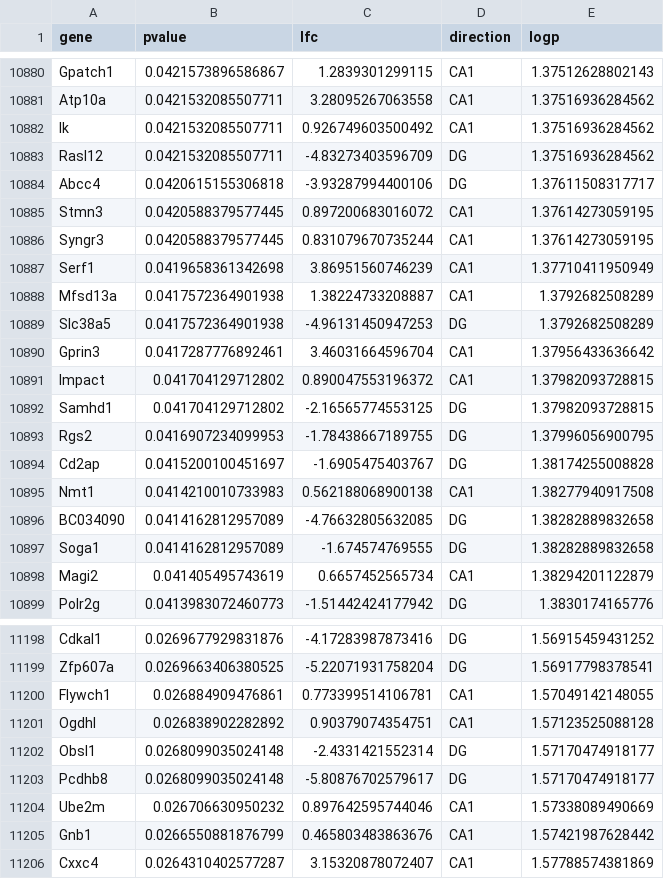
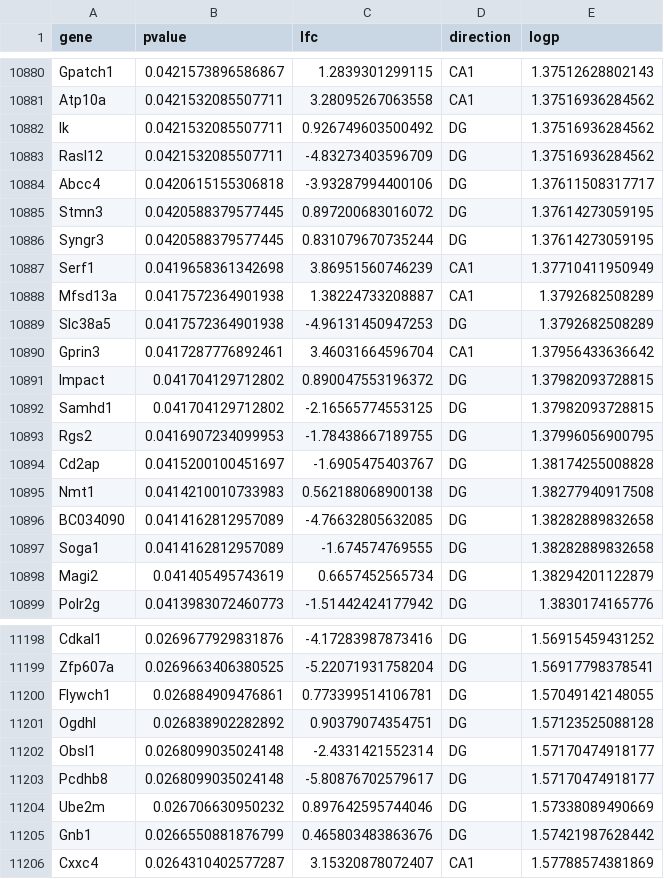
Before and after one commit to raynamharris/IntegrativeProjectWT2015, a CSV file: data/DGvCA1.csv, drawn as a sheet; only a part is shown, gaps mark what is left out; the diff covers the shown part only.

```diff
--- a/data/DGvCA1.csv
+++ b/data/DGvCA1.csv
@@ -10881,7 +10881,7 @@
 "Atp10a",0.0421532085507711,3.28095267063558,"CA1",1.37516936284562
-"Ik",0.0421532085507711,0.926749603500492,"CA1",1.37516936284562
+"Ik",0.0421532085507711,0.926749603500492,"DG",1.37516936284562
 "Rasl12",0.0421532085507711,-4.83273403596709,"DG",1.37516936284562
 "Abcc4",0.0420615155306818,-3.93287994400106,"DG",1.37611508317717
-"Stmn3",0.0420588379577445,0.897200683016072,"CA1",1.37614273059195
-"Syngr3",0.0420588379577445,0.831079670735244,"CA1",1.37614273059195
+"Stmn3",0.0420588379577445,0.897200683016072,"DG",1.37614273059195
+"Syngr3",0.0420588379577445,0.831079670735244,"DG",1.37614273059195
 "Serf1",0.0419658361342698,3.86951560746239,"CA1",1.37710411950949
@@ -10890,3 +10890,3 @@
 "Gprin3",0.0417287776892461,3.46031664596704,"CA1",1.37956433636642
-"Impact",0.041704129712802,0.890047553196372,"CA1",1.37982093728815
+"Impact",0.041704129712802,0.890047553196372,"DG",1.37982093728815
 "Samhd1",0.041704129712802,-2.16565774553125,"DG",1.37982093728815
@@ -10894,6 +10894,6 @@
 "Cd2ap",0.0415200100451697,-1.6905475403767,"DG",1.38174255008828
-"Nmt1",0.0414210010733983,0.562188068900138,"CA1",1.38277940917508
+"Nmt1",0.0414210010733983,0.562188068900138,"DG",1.38277940917508
 "BC034090",0.0414162812957089,-4.76632805632085,"DG",1.38282889832658
 "Soga1",0.0414162812957089,-1.674574769555,"DG",1.38282889832658
-"Magi2",0.041405495743619,0.6657452565734,"CA1",1.38294201122879
+"Magi2",0.041405495743619,0.6657452565734,"DG",1.38294201122879
 "Polr2g",0.0413983072460773,-1.51442424177942,"DG",1.3830174165776
@@ -11199,8 +11199,8 @@
 "Zfp607a",0.0269663406380525,-5.22071931758204,"DG",1.56917798378541
-"Flywch1",0.026884909476861,0.773399514106781,"CA1",1.57049142148055
-"Ogdhl",0.026838902282892,0.90379074354751,"CA1",1.57123525088128
+"Flywch1",0.026884909476861,0.773399514106781,"DG",1.57049142148055
+"Ogdhl",0.026838902282892,0.90379074354751,"DG",1.57123525088128
 "Obsl1",0.0268099035024148,-2.4331421552314,"DG",1.57170474918177
 "Pcdhb8",0.0268099035024148,-5.80876702579617,"DG",1.57170474918177
-"Ube2m",0.026706630950232,0.897642595744046,"CA1",1.57338089490669
-"Gnb1",0.0266550881876799,0.465803483863676,"CA1",1.57421987628442
+"Ube2m",0.026706630950232,0.897642595744046,"DG",1.57338089490669
+"Gnb1",0.0266550881876799,0.465803483863676,"DG",1.57421987628442
 "Cxxc4",0.0264310402577287,3.15320878072407,"CA1",1.57788574381869
```
Also changed, not shown: 139 edited cells elsewhere in this file, data/CA3vCA1.csv, data/DGvCA3.csv, 9 other files.
